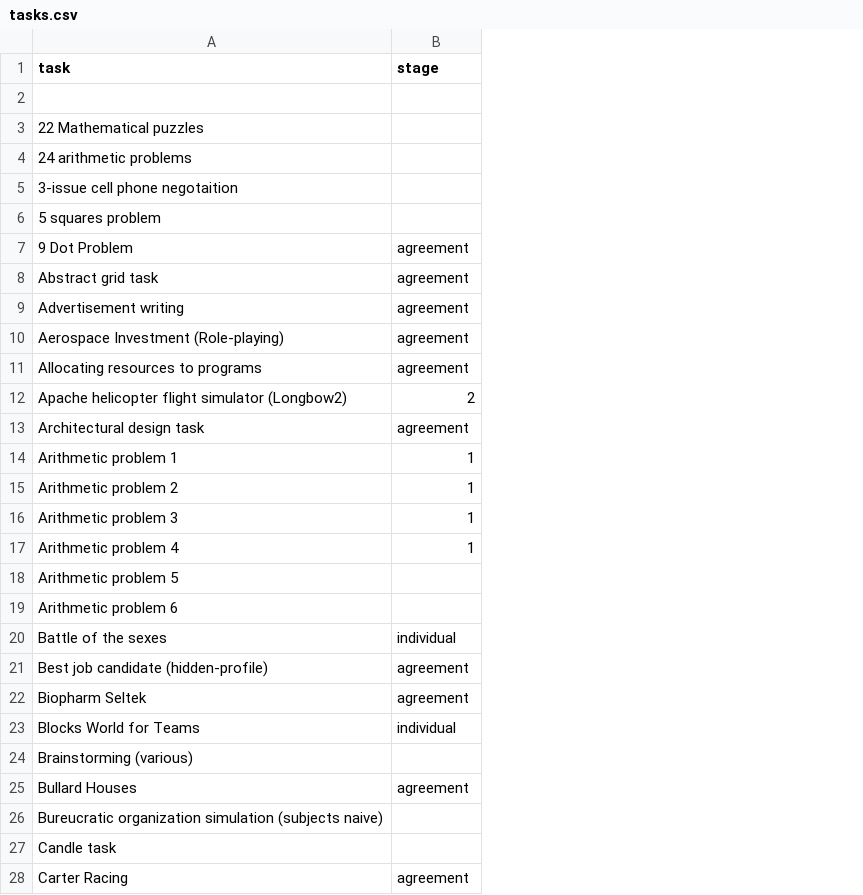
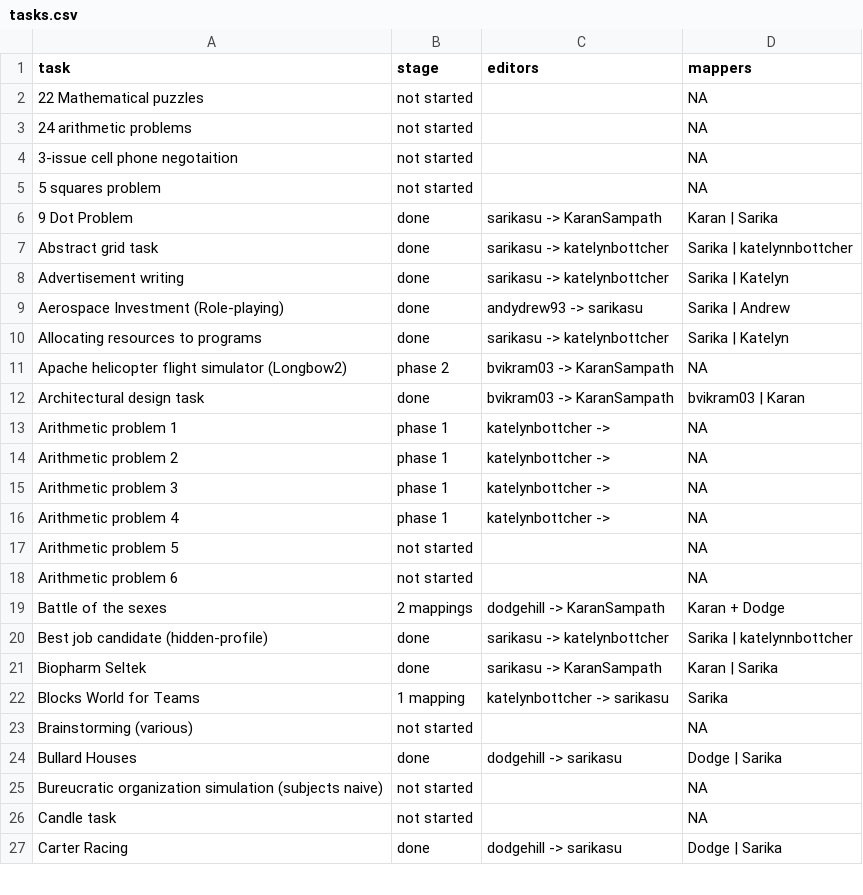
Before and after one commit to Watts-Lab/task-mapping, a CSV file: tasks.csv, drawn as a sheet; only a part is shown; removed rows and columns are numbered as before the commit, all else as after; the diff covers the shown part only; the diff names each change by its address in the sheet, - before the commit and + after, or states it on an @@ line.

Commit message:
Added a sheet for mapping progress, improved task sheet

```diff
--- a/tasks.csv
+++ b/tasks.csv
+column C (editors), rows 6-27: sarikasu -> KaranSampath | sarikasu -> katelynbottcher | sarikasu -> katelynbottcher | andydrew93 -> sarikasu | sarikasu -> katelynbottcher | bvikram03 -> KaranSampath | bvikram03 -> KaranSampath | katelynbottcher -> | katelynbottcher -> | katelynbottcher -> | katelynbottcher -> |  |  | dodgehill -> KaranSampath | sarikasu -> katelynbottcher | sarikasu -> KaranSampath | katelynbottcher -> sarikasu |  | dodgehill -> sarikasu |  |  | dodgehill -> sarikasu
+column D (mappers), rows 2-27: NA | NA | NA | NA | Karan | Sarika | Sarika | katelynnbottcher | Sarika | Katelyn | Sarika | Andrew | Sarika | Katelyn | NA | bvikram03 | Karan | NA | NA | NA | NA | NA | NA | Karan + Dodge | Sarika | katelynnbottcher | Karan | Sarika | Sarika | NA | Dodge | Sarika | NA | NA | Dodge | Sarika
-row 2: (empty)
-B2:B5 (stage): (empty)
+B2:B5 (stage): not started
-B6:B10 (stage): agreement
+B6:B10 (stage): done
-B11 (stage): 2
+B11 (stage): phase 2
-B12 (stage): agreement
+B12 (stage): done
-B13:B16 (stage): 1
+B13:B16 (stage): phase 1
-B17:B18 (stage): (empty)
+B17:B18 (stage): not started
-B19 (stage): individual
+B19 (stage): 2 mappings
-B20:B21 (stage): agreement
+B20:B21 (stage): done
-B22 (stage): individual
+B22 (stage): 1 mapping
-B23 (stage): (empty)
+B23 (stage): not started
-B24 (stage): agreement
+B24 (stage): done
-B25:B26 (stage): (empty)
+B25:B26 (stage): not started
-B27 (stage): agreement
+B27 (stage): done
```
Also changed, not shown: 114 edited cells elsewhere in this file, 2 other files.
